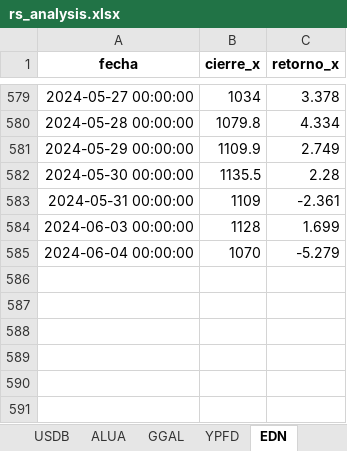
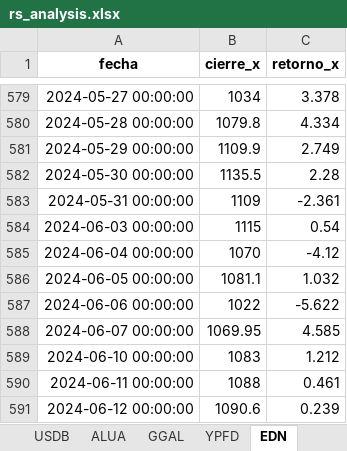
Before and after one commit to facuova/relativeStrange, an Excel workbook: data/output/rs_analysis.xlsx, sheet EDN, drawn as a sheet; only a part is shown, gaps mark what is left out; values as stored, in another font and other column widths than the file's, no borders; the diff names each change by its address in the sheet, - before the commit and + after, or states it on an @@ line.

```diff
--- a/data/output/rs_analysis.xlsx (sheet EDN)
+++ b/data/output/rs_analysis.xlsx (sheet EDN)
-B584 (cierre_x): 1128
+B584 (cierre_x): 1115
-C584 (retorno_x): 1.699
+C584 (retorno_x): 0.54
-C585 (retorno_x): -5.279
+C585 (retorno_x): -4.12
+row 586: 2024-06-05 00:00:00 | 1081.1 | 1.032
+row 587: 2024-06-06 00:00:00 | 1022 | -5.622
+row 588: 2024-06-07 00:00:00 | 1069.95 | 4.585
+row 589: 2024-06-10 00:00:00 | 1083 | 1.212
+row 590: 2024-06-11 00:00:00 | 1088 | 0.461
+row 591: 2024-06-12 00:00:00 | 1090.6 | 0.239
```
Also changed, not shown: sheet RS, sheet USDB, sheet ALUA, sheet GGAL, sheet YPFD, data/quotes/alua.xlsx, data/quotes/edn.xlsx, 18 other files.
